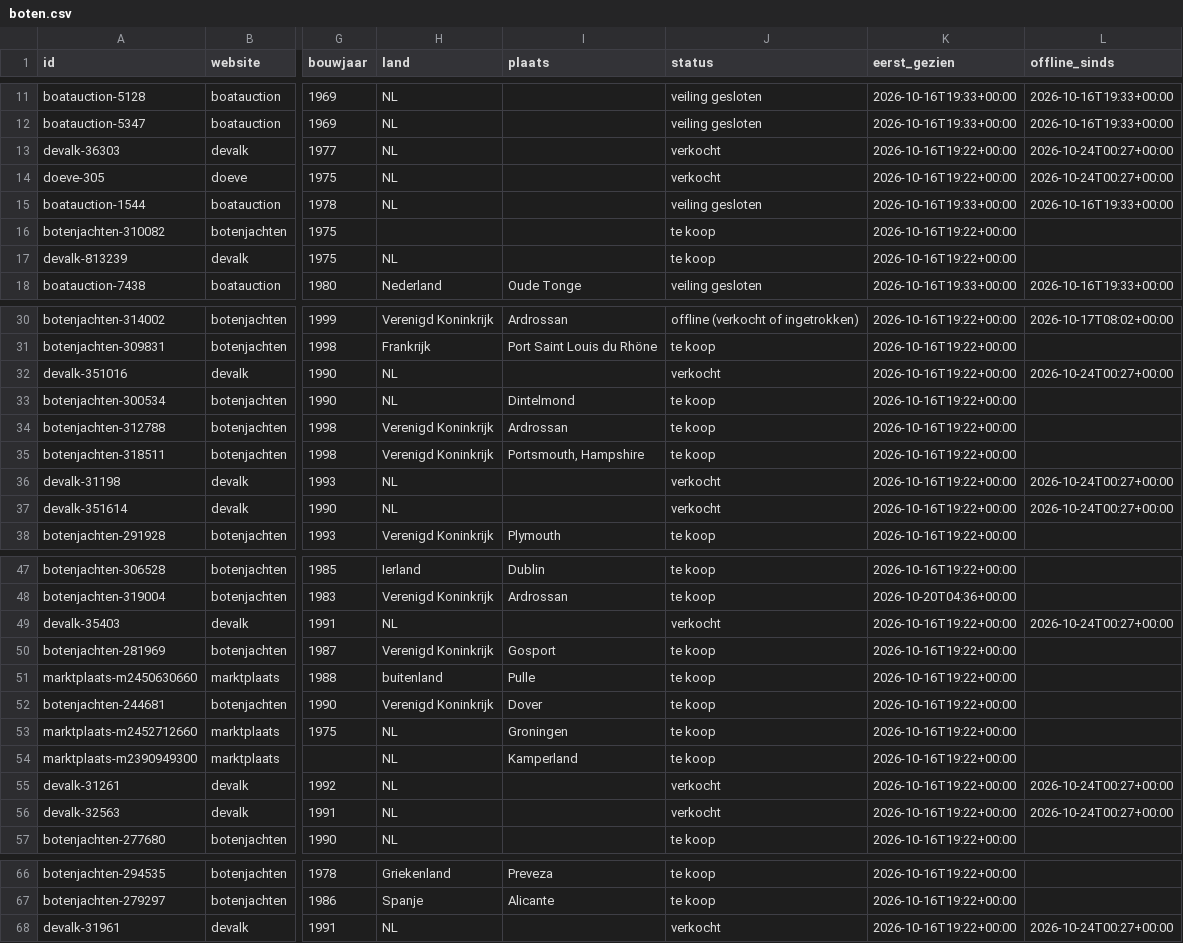
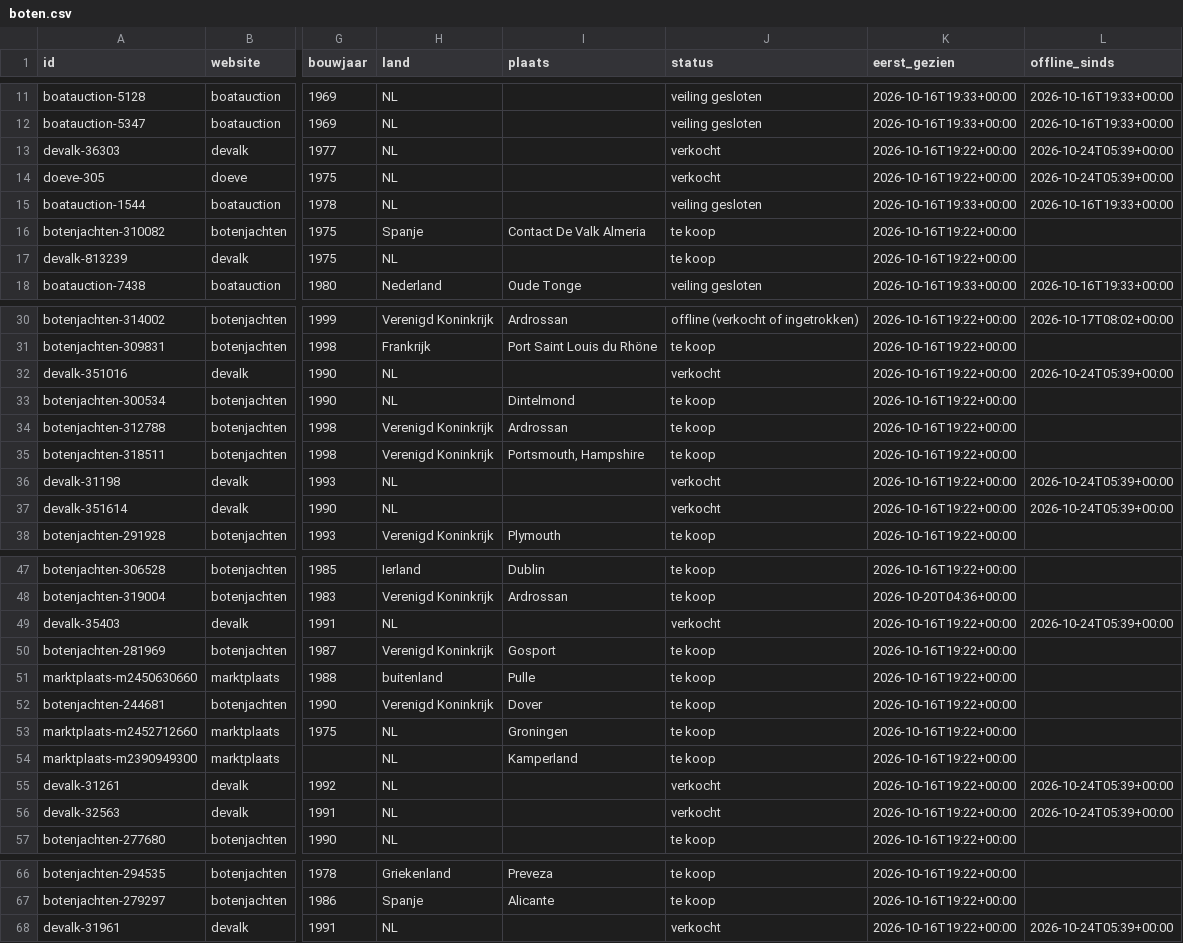
Before and after one commit to brennyc86/westerlyzoeker, a CSV file: docs/data/boten.csv, drawn as a sheet; only a part is shown, gaps mark what is left out; the diff names each change by its address in the sheet, - before the commit and + after, or states it on an @@ line.

Commit message:
Data bijgewerkt

```diff
--- a/docs/data/boten.csv
+++ b/docs/data/boten.csv
-L13:L14 (offline_sinds): 2026-10-24T00:27+00:00
+L13:L14 (offline_sinds): 2026-10-24T05:39+00:00
-H16 (land): (empty)
+H16 (land): Spanje
-I16 (plaats): (empty)
+I16 (plaats): Contact De Valk Almeria
-L32 (offline_sinds): 2026-10-24T00:27+00:00
+L32 (offline_sinds): 2026-10-24T05:39+00:00
-L36:L37 (offline_sinds): 2026-10-24T00:27+00:00
+L36:L37 (offline_sinds): 2026-10-24T05:39+00:00
-L49 (offline_sinds): 2026-10-24T00:27+00:00
+L49 (offline_sinds): 2026-10-24T05:39+00:00
-L55:L56 (offline_sinds): 2026-10-24T00:27+00:00
+L55:L56 (offline_sinds): 2026-10-24T05:39+00:00
-L68 (offline_sinds): 2026-10-24T00:27+00:00
+L68 (offline_sinds): 2026-10-24T05:39+00:00
```
Also changed, not shown: 1 other file.
